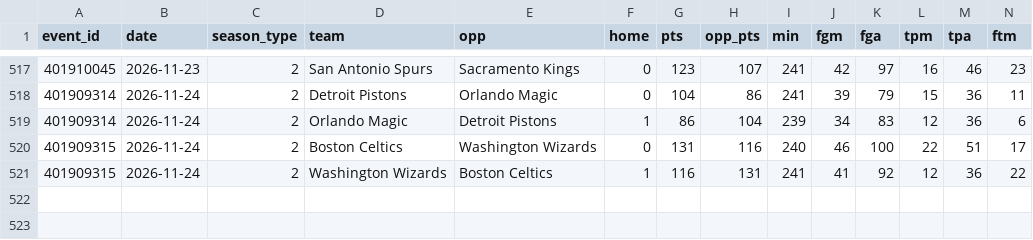
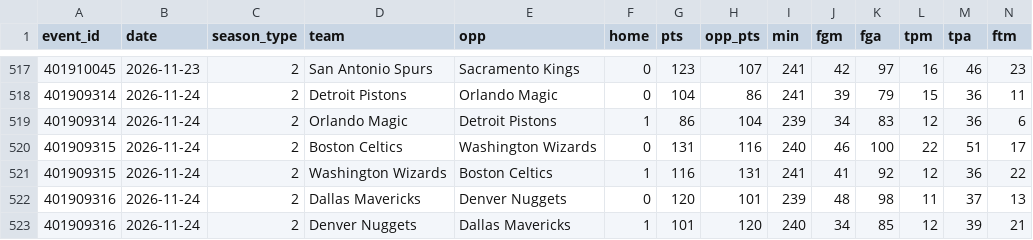
Before and after one commit to lgdsbrand/nba-model, a CSV file: data/raw/2027_teams.csv, drawn as a sheet; only a part is shown, gaps mark what is left out; rows hold the shown columns only; the diff names each change by its address in the sheet, - before the commit and + after, or states it on an @@ line.

```diff
--- a/data/raw/2027_teams.csv
+++ b/data/raw/2027_teams.csv
+row 522: 401909316 | 2026-11-24 | 2 | Dallas Mavericks | Denver Nuggets | 0 | 120 | 101 | 239 | 48 | 98 | 11 | 37 | 13
+row 523: 401909316 | 2026-11-24 | 2 | Denver Nuggets | Dallas Mavericks | 1 | 101 | 120 | 240 | 34 | 85 | 12 | 39 | 21
```
Also changed, not shown: data/raw/2027_players.csv, nba/data/ats.csv, 9 other files.
